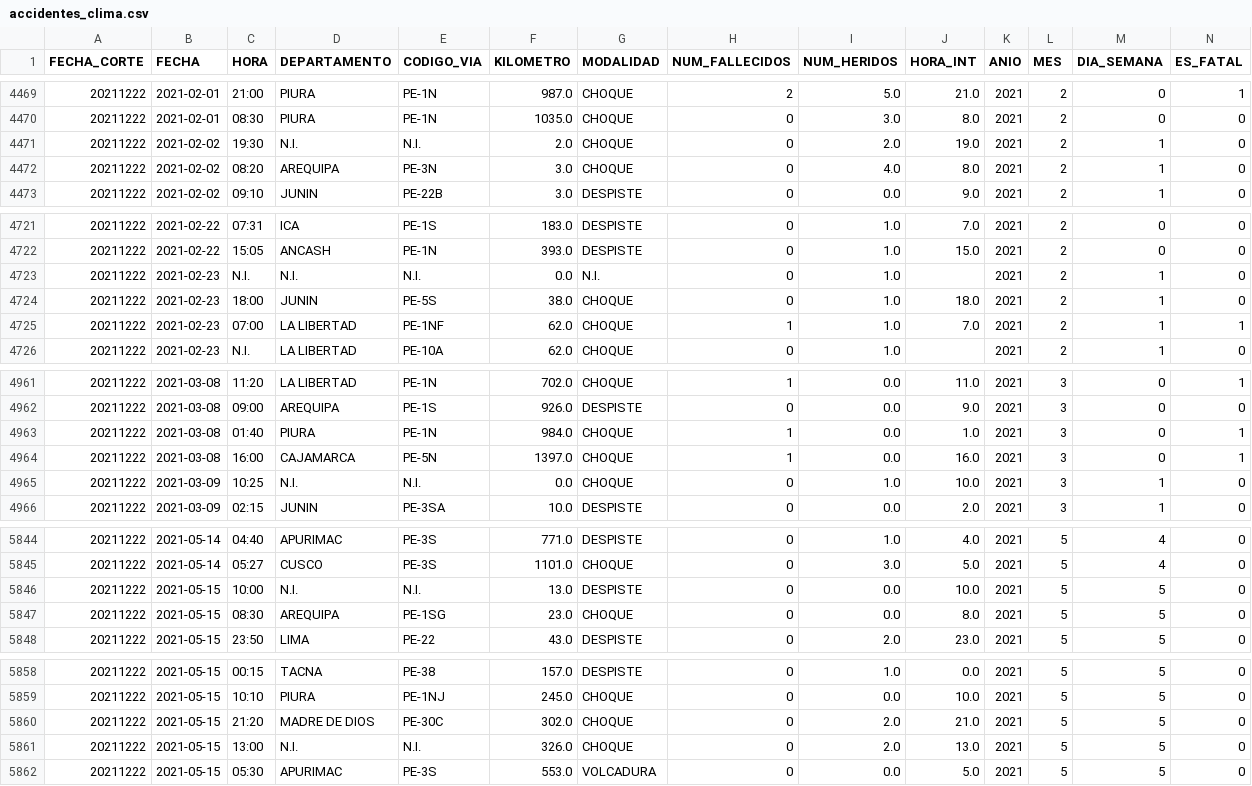
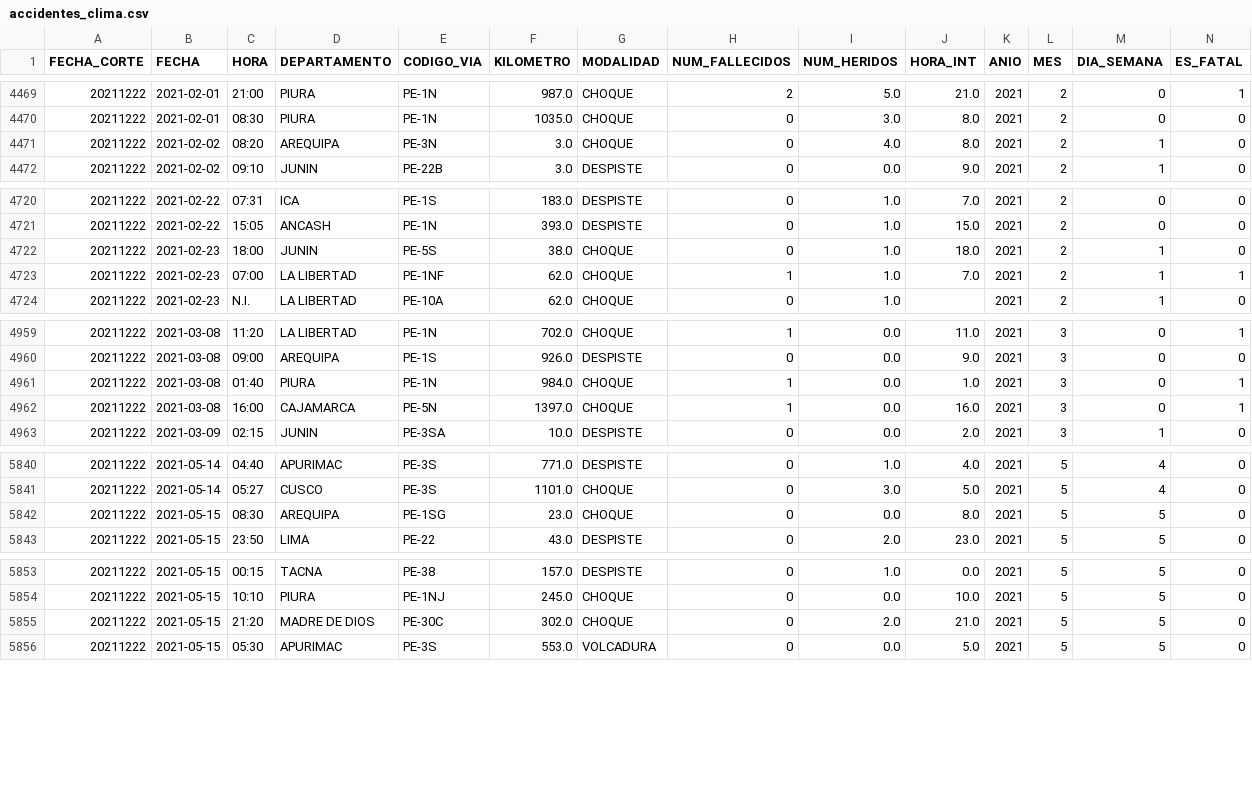
Before and after one commit to Marcor47/IAA-Grupo3, a CSV file: data/processed/accidentes_clima.csv, drawn as a sheet; only a part is shown, gaps mark what is left out; rows hold the shown columns only; the diff covers the shown part only; the diff names each change by its address in the sheet, - before the commit and + after, or states it on an @@ line.

```diff
--- a/data/processed/accidentes_clima.csv
+++ b/data/processed/accidentes_clima.csv
-row 4471: 20211222 | 2021-02-02 | 19:30 | N.I. | N.I. | 2.0 | CHOQUE | 0 | 2.0 | 19.0 | 2021 | 2 | 1 | 0
-row 4723: 20211222 | 2021-02-23 | N.I. | N.I. | N.I. | 0.0 | N.I. | 0 | 1.0 |  | 2021 | 2 | 1 | 0
-row 4965: 20211222 | 2021-03-09 | 10:25 | N.I. | N.I. | 0.0 | CHOQUE | 0 | 1.0 | 10.0 | 2021 | 3 | 1 | 0
-row 5846: 20211222 | 2021-05-15 | 10:00 | N.I. | N.I. | 13.0 | DESPISTE | 0 | 0.0 | 10.0 | 2021 | 5 | 5 | 0
-row 5861: 20211222 | 2021-05-15 | 13:00 | N.I. | N.I. | 326.0 | CHOQUE | 0 | 2.0 | 13.0 | 2021 | 5 | 5 | 0
```
Also changed, not shown: 2 removed rows elsewhere in this file, 3 other files.
